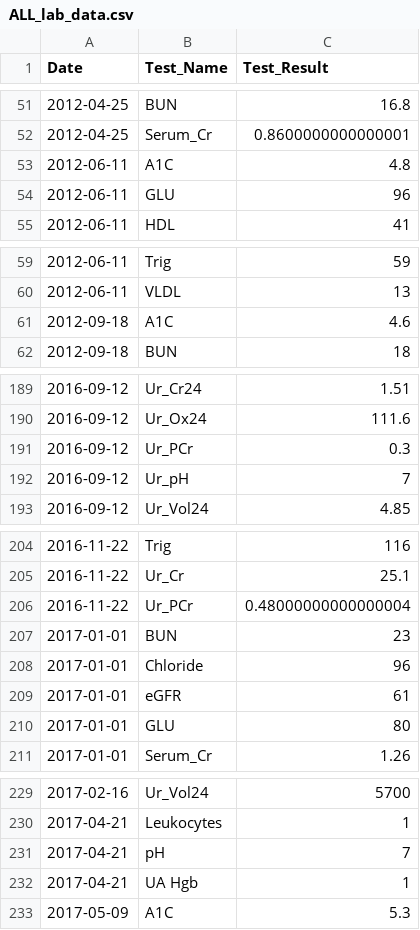
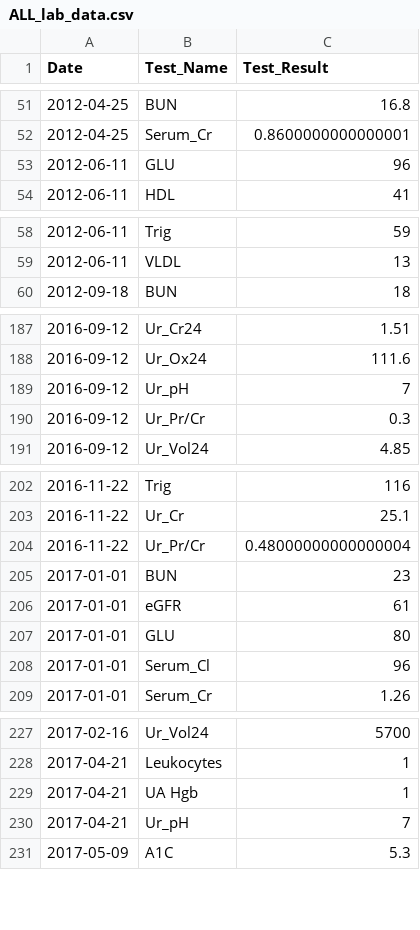
Before and after one commit to jimrothstein/health_labs, a CSV file: data_norm/ALL_lab_data.csv, drawn as a sheet; only a part is shown, gaps mark what is left out; the diff covers the shown part only.

Commit message:
update lab data

```diff
--- a/data_norm/ALL_lab_data.csv
+++ b/data_norm/ALL_lab_data.csv
@@ -52,3 +52,2 @@ Date,Test_Name,Test_Result
 2012-04-25,Serum_Cr,0.8600000000000001
-2012-06-11,A1C,4.8
 2012-06-11,GLU,96
@@ -60,3 +59,2 @@ Date,Test_Name,Test_Result
 2012-06-11,VLDL,13
-2012-09-18,A1C,4.6
 2012-09-18,BUN,18
@@ -190,4 +188,4 @@ Date,Test_Name,Test_Result
 2016-09-12,Ur_Ox24,111.6
-2016-09-12,Ur_PCr,0.3
 2016-09-12,Ur_pH,7
+2016-09-12,Ur_Pr/Cr,0.3
 2016-09-12,Ur_Vol24,4.85
@@ -205,7 +203,7 @@ Date,Test_Name,Test_Result
 2016-11-22,Ur_Cr,25.1
-2016-11-22,Ur_PCr,0.48000000000000004
+2016-11-22,Ur_Pr/Cr,0.48000000000000004
 2017-01-01,BUN,23
-2017-01-01,Chloride,96
 2017-01-01,eGFR,61
 2017-01-01,GLU,80
+2017-01-01,Serum_Cl,96
 2017-01-01,Serum_Cr,1.26
@@ -230,4 +228,4 @@ Date,Test_Name,Test_Result
 2017-04-21,Leukocytes,1
-2017-04-21,pH,7
 2017-04-21,UA Hgb,1
+2017-04-21,Ur_pH,7
 2017-05-09,A1C,5.3
```
Also changed, not shown: 41 added rows, 1 removed row and 2 edited cells elsewhere in this file, 1 other file.
